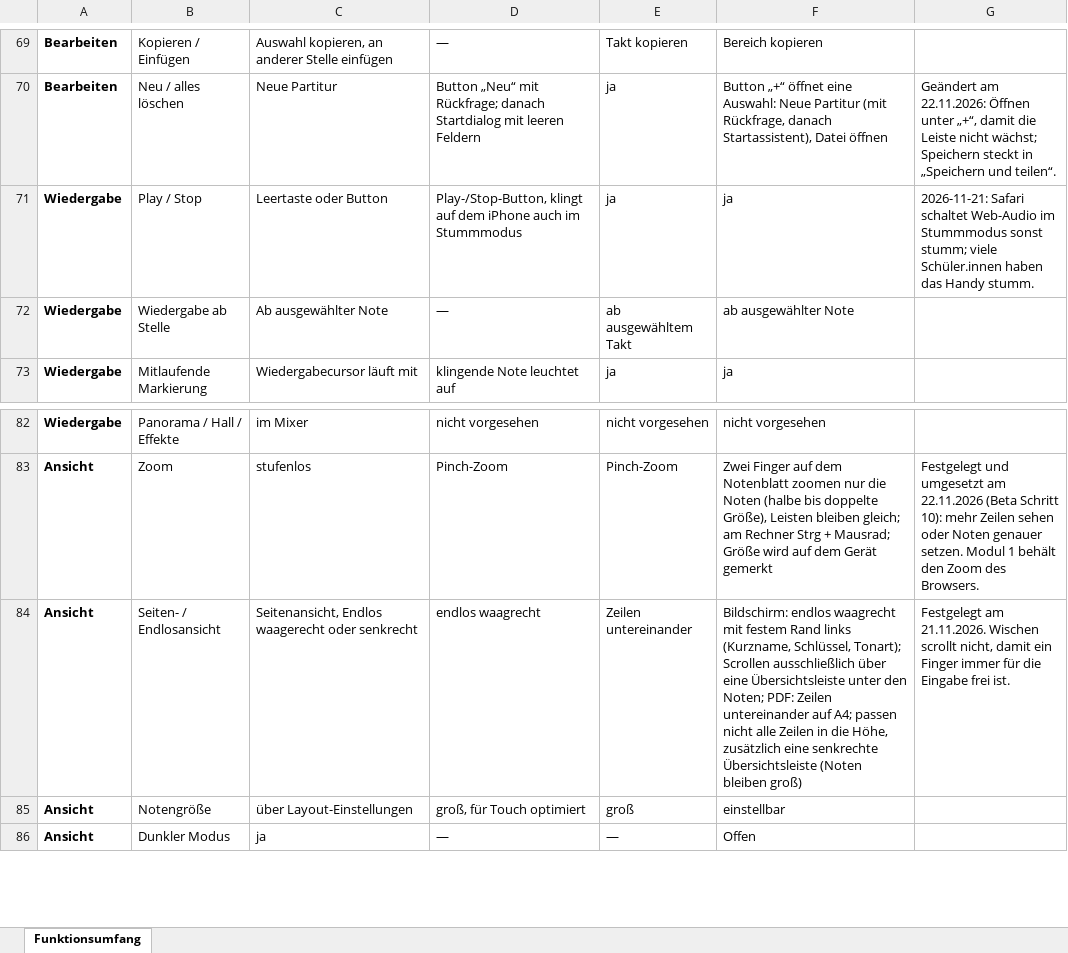
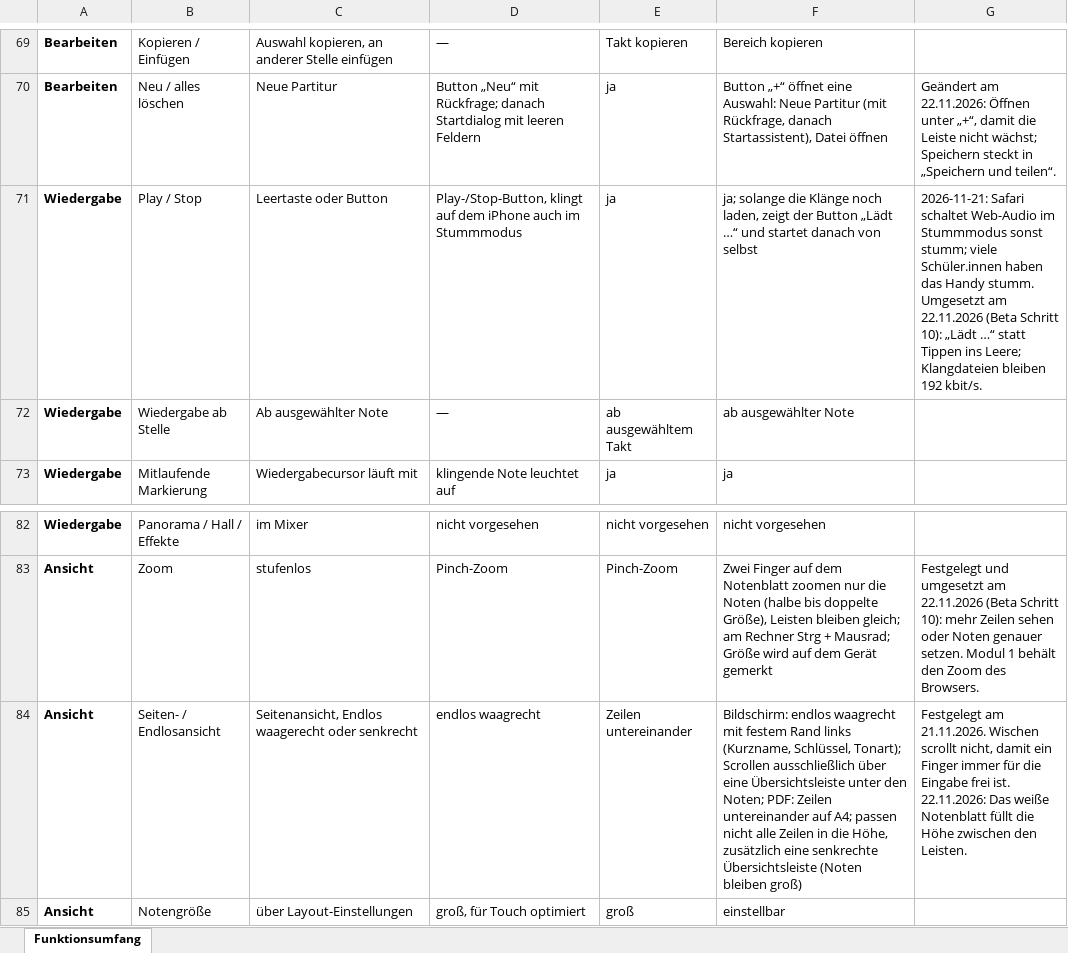
Before and after one commit to jonathan-1414/fermate, an Excel workbook: docs/Notensatz-WebApp – Funktionsumfang.xlsx, sheet Funktionsumfang, drawn as a sheet; only a part is shown, gaps mark what is left out; the shorter side is filled out with more unchanged rows; values as stored, in another font and other column widths than the file's, no borders; the diff names each change by its address in the sheet, - before the commit and + after, or states it on an @@ line.

```diff
--- a/docs/Notensatz-WebApp – Funktionsumfang.xlsx (sheet Funktionsumfang)
+++ b/docs/Notensatz-WebApp – Funktionsumfang.xlsx (sheet Funktionsumfang)
-F71: ja
+F71: ja; solange die Klänge noch laden, zeigt der Button „Lädt …“ und startet danach von selbst
-G71: …Handy stumm.
+G71: …Handy stumm. Umgesetzt am 22.11.2026 (Beta Schritt 10): „Lädt …“ statt Tippen ins Leere; Klangdateien bleiben 192 kbit/s.
-G84: …frei ist.
+G84: …frei ist. 22.11.2026: Das weiße Notenblatt füllt die Höhe zwischen den Leisten.
```
Also changed, not shown: 5 other files.
